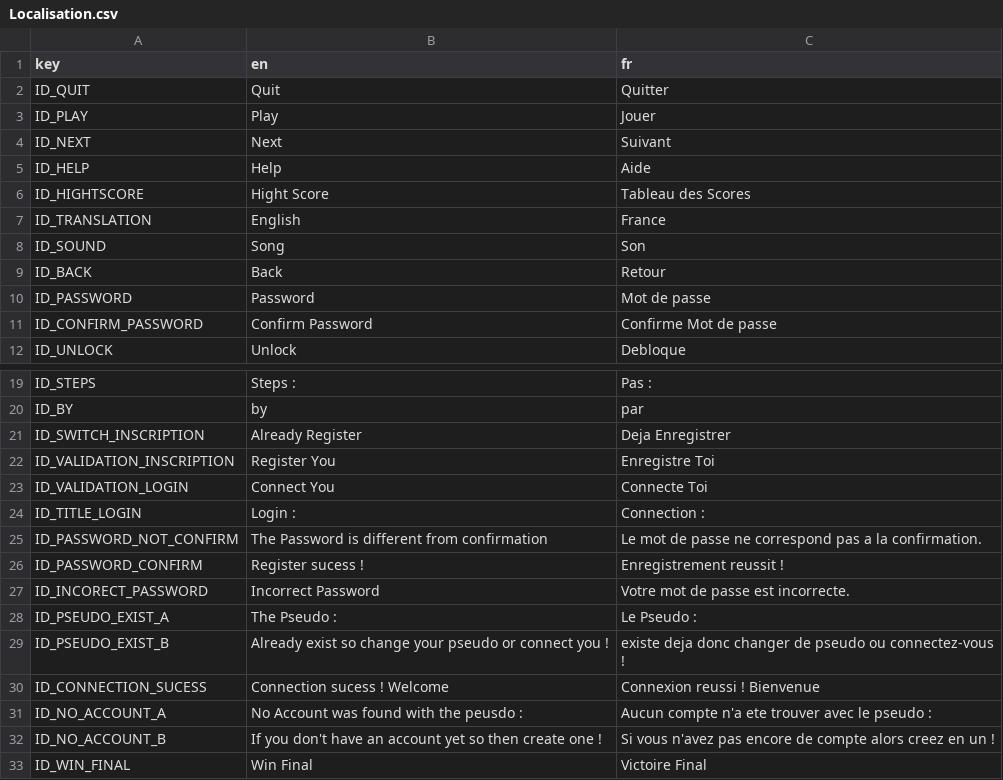
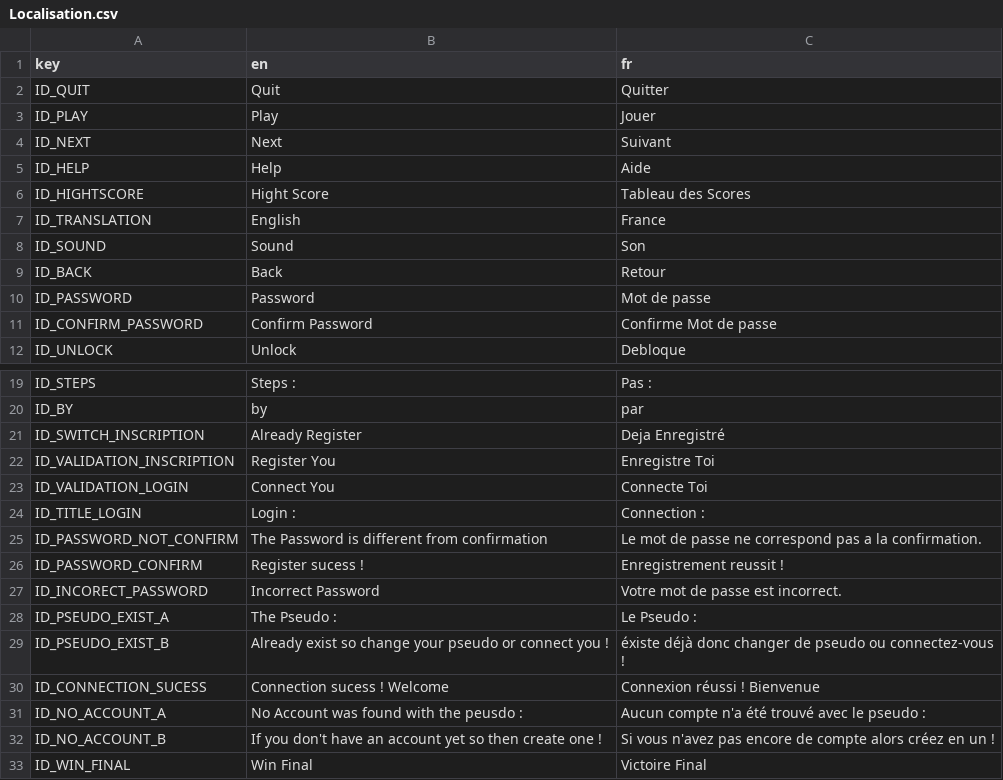
Before and after one commit to Reefri/Sokaboom, a CSV file: Localisation/Localisation.csv, drawn as a sheet; only a part is shown, gaps mark what is left out.

```diff
--- a/Localisation/Localisation.csv
+++ b/Localisation/Localisation.csv
@@ -7,3 +7,3 @@ ID_HIGHTSCORE,Hight Score,Tableau des Scores
 ID_TRANSLATION,English,France
-ID_SOUND,Song,Son
+ID_SOUND,Sound,Son
 ID_BACK,Back,Retour
@@ -20,3 +20,3 @@ ID_STEPS,Steps : ,Pas :
 ID_BY, by , par
-ID_SWITCH_INSCRIPTION,Already Register,Deja Enregistrer
+ID_SWITCH_INSCRIPTION,Already Register,Deja Enregistré
 ID_VALIDATION_INSCRIPTION,Register You,Enregistre Toi
@@ -26,8 +26,8 @@ ID_PASSWORD_NOT_CONFIRM,The Password is different from confirmation, Le mot de p
 ID_PASSWORD_CONFIRM,Register sucess !,Enregistrement reussit !
-ID_INCORECT_PASSWORD,Incorrect Password,Votre mot de passe est incorrecte.
+ID_INCORECT_PASSWORD,Incorrect Password,Votre mot de passe est incorrect.
 ID_PSEUDO_EXIST_A,The Pseudo : ,Le Pseudo :
-ID_PSEUDO_EXIST_B, Already exist so change your pseudo or connect you !, existe deja donc changer de pseudo ou connectez-vous !
-ID_CONNECTION_SUCESS,Connection sucess ! Welcome ,Connexion reussi ! Bienvenue
-ID_NO_ACCOUNT_A,No Account was found with the peusdo : ,Aucun compte n'a ete trouver avec le pseudo :
-ID_NO_ACCOUNT_B, If you don't have an account yet so then create one !, Si vous n'avez pas encore de compte alors creez en un !
+ID_PSEUDO_EXIST_B, Already exist so change your pseudo or connect you !, éxiste déjà donc changer de pseudo ou connectez-vous !
+ID_CONNECTION_SUCESS,Connection sucess ! Welcome ,Connexion réussi ! Bienvenue
+ID_NO_ACCOUNT_A,No Account was found with the peusdo : ,Aucun compte n'a été trouvé avec le pseudo :
+ID_NO_ACCOUNT_B, If you don't have an account yet so then create one !, Si vous n'avez pas encore de compte alors créez en un !
 ID_WIN_FINAL,Win Final,Victoire Final
```
Also changed, not shown: 2 other files.
